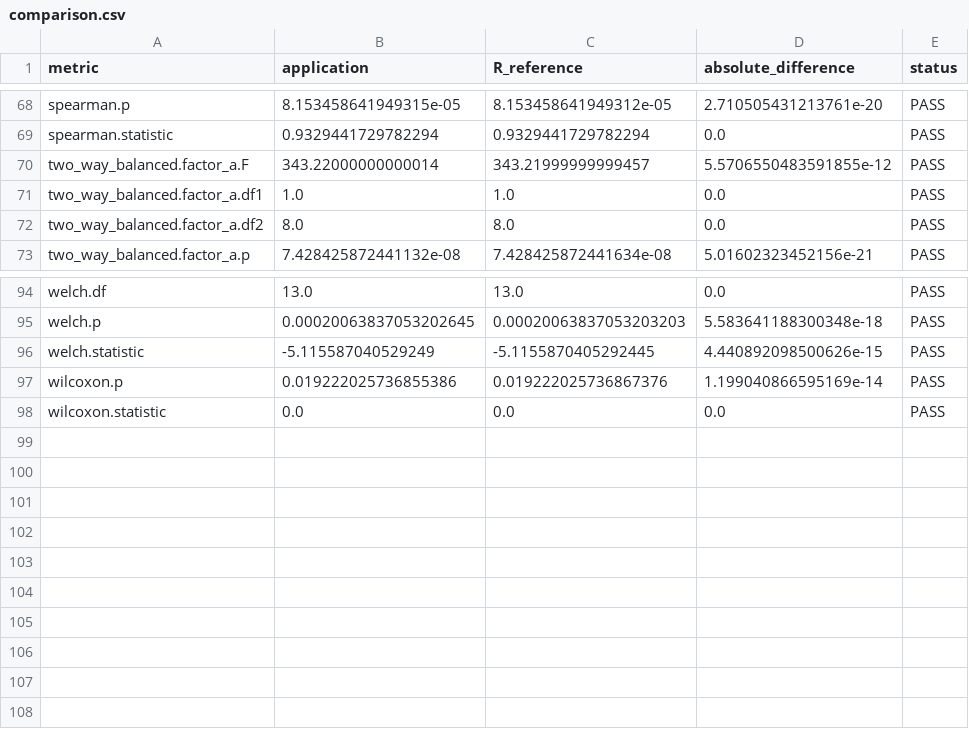
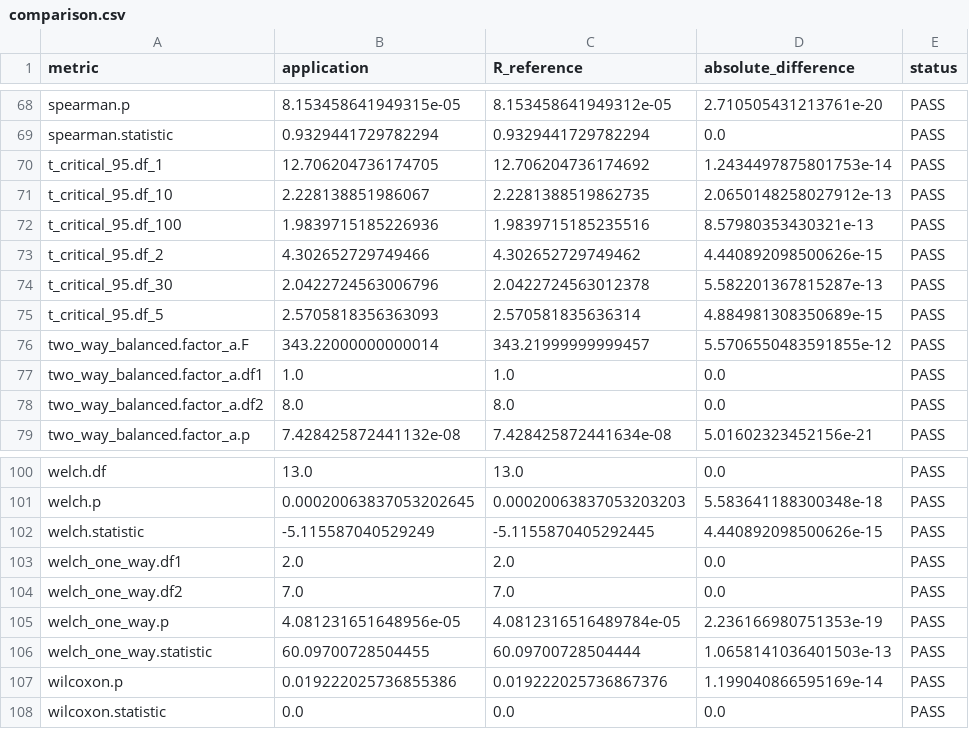
Before and after one commit to ycariaco/cariaco-lab-data-explorer, a CSV file: validation/results/comparison.csv, drawn as a sheet; only a part is shown, gaps mark what is left out.

```diff
--- a/validation/results/comparison.csv
+++ b/validation/results/comparison.csv
@@ -69,2 +69,8 @@ spearman.p,8.153458641949315e-05,8.153458641949312e-05,2.710505431213761e-20,PAS
 spearman.statistic,0.9329441729782294,0.9329441729782294,0.0,PASS
+t_critical_95.df_1,12.706204736174705,12.706204736174692,1.2434497875801753e-14,PASS
+t_critical_95.df_10,2.228138851986067,2.2281388519862735,2.0650148258027912e-13,PASS
+t_critical_95.df_100,1.9839715185226936,1.9839715185235516,8.57980353430321e-13,PASS
+t_critical_95.df_2,4.302652729749466,4.302652729749462,4.440892098500626e-15,PASS
+t_critical_95.df_30,2.0422724563006796,2.0422724563012378,5.582201367815287e-13,PASS
+t_critical_95.df_5,2.5705818356363093,2.570581835636314,4.884981308350689e-15,PASS
 two_way_balanced.factor_a.F,343.22000000000014,343.21999999999457,5.5706550483591855e-12,PASS
@@ -96,2 +102,6 @@ welch.p,0.00020063837053202645,0.00020063837053203203,5.583641188300348e-18,PASS
 welch.statistic,-5.115587040529249,-5.1155870405292445,4.440892098500626e-15,PASS
+welch_one_way.df1,2.0,2.0,0.0,PASS
+welch_one_way.df2,7.0,7.0,0.0,PASS
+welch_one_way.p,4.081231651648956e-05,4.0812316516489784e-05,2.236166980751353e-19,PASS
+welch_one_way.statistic,60.09700728504455,60.09700728504444,1.0658141036401503e-13,PASS
 wilcoxon.p,0.019222025736855386,0.019222025736867376,1.199040866595169e-14,PASS
```
Also changed, not shown: 33 other files.
